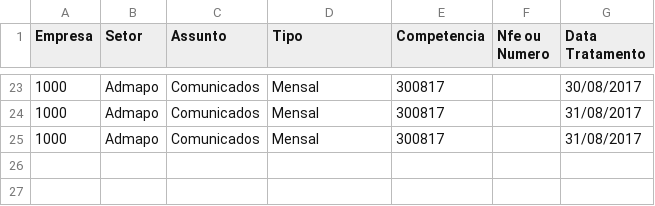
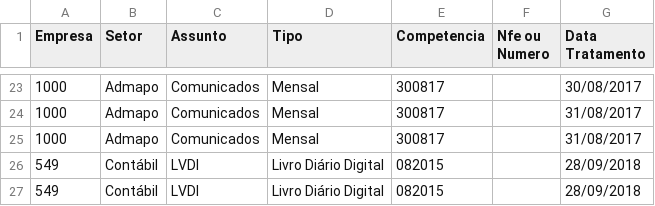
Before and after one commit to uelissonpda/sjtged, a CSV file: ged.csv, drawn as a sheet; only a part is shown, gaps mark what is left out; the diff names each change by its address in the sheet, - before the commit and + after, or states it on an @@ line.

```diff
--- a/ged.csv
+++ b/ged.csv
+row 26: 549 | Contábil | LVDI | Livro Diário Digital | 082015 |  | 28/09/2018
+row 27: 549 | Contábil | LVDI | Livro Diário Digital | 082015 |  | 28/09/2018
```
Also changed, not shown: 1 other file.
